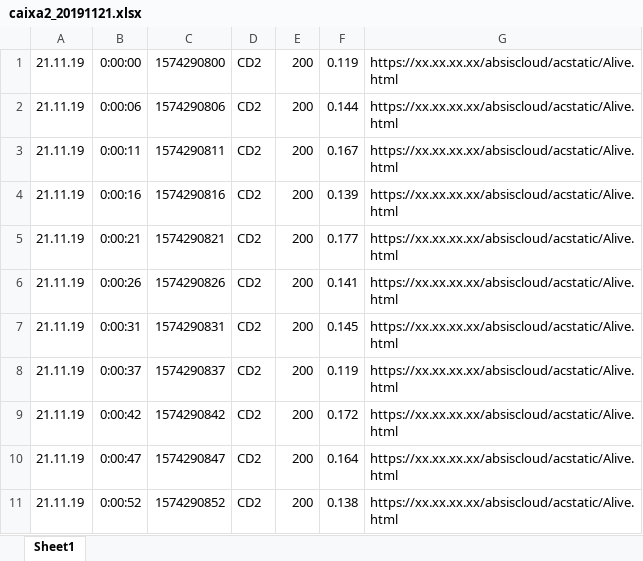
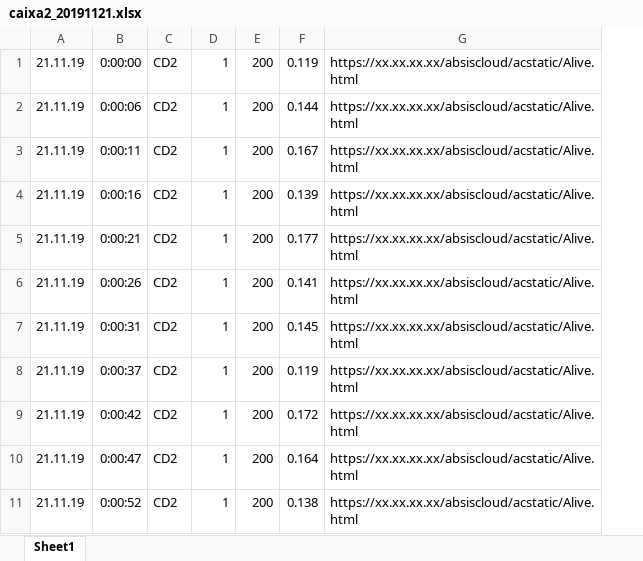
Before and after one commit to cpallamo2019/BMXDataAnalysis, an Excel workbook: caixa2_20191121.xlsx, sheet Sheet1, drawn as a sheet; only a part is shown; values as stored, in another font and other column widths than the file's, no borders; removed rows and columns are numbered as before the commit, all else as after; the diff names each change by its address in the sheet, - before the commit and + after, or states it on an @@ line.

```diff
--- a/caixa2_20191121.xlsx (sheet Sheet1)
+++ b/caixa2_20191121.xlsx (sheet Sheet1)
-column C, rows 1-11: 1574290800 | 1574290806 | 1574290811 | 1574290816 | 1574290821 | 1574290826 | 1574290831 | 1574290837 | 1574290842 | 1574290847 | 1574290852
+column D, rows 1-11: all 1
```
Also changed, not shown: caixa2_20191118.xlsx, caixa2_20191119.xlsx, 2 other files.
